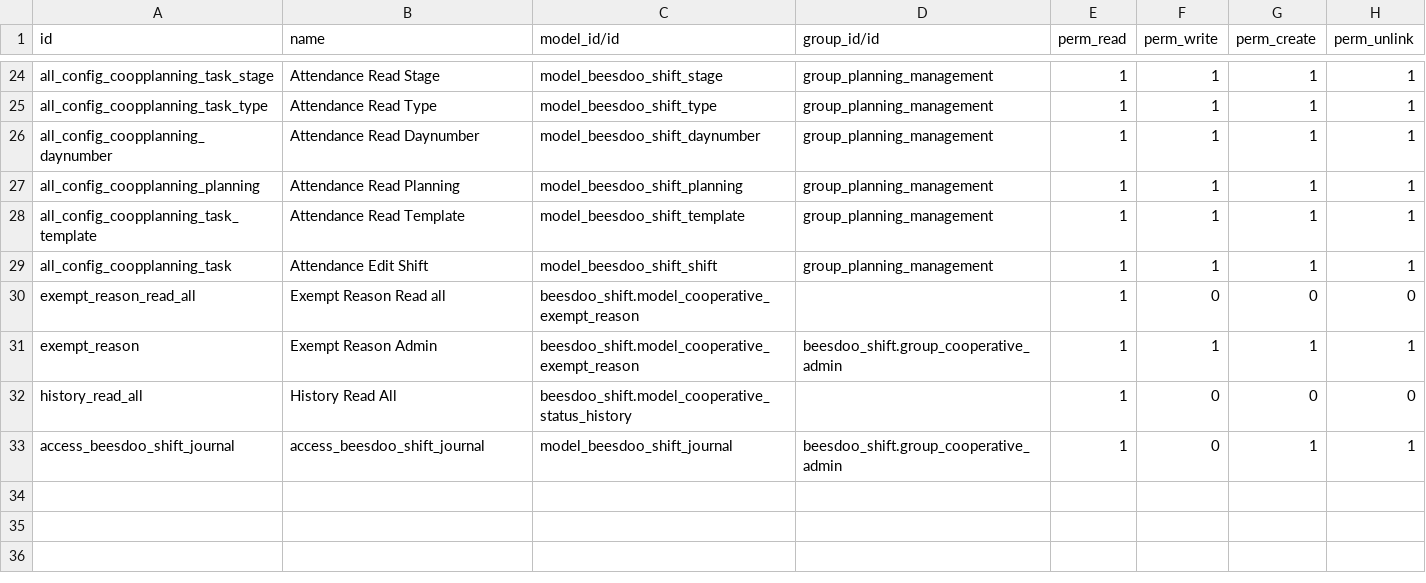
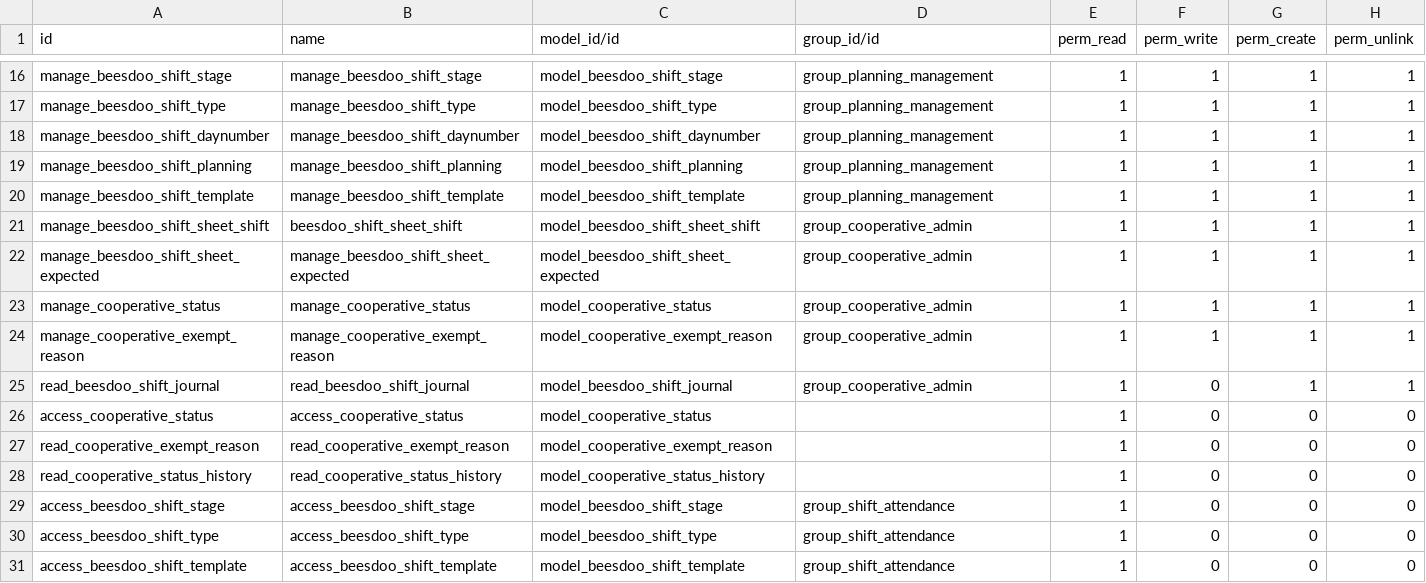
Before and after one commit to beescoop/Obeesdoo, a CSV file: beesdoo_shift/security/ir.model.access.csv, drawn as a sheet; only a part is shown, gaps mark what is left out; removed rows and columns are numbered as before the commit, all else as after; the diff covers the shown part only; the diff names each change by its address in the sheet, - before the commit and + after, or states it on an @@ line.

Commit message:
[IMP] b_shift : change and add access rules

```diff
--- a/beesdoo_shift/security/ir.model.access.csv
+++ b/beesdoo_shift/security/ir.model.access.csv
-A16 (id): all_config_coopplanning_task_stage
+A16 (id): manage_beesdoo_shift_stage
-B16 (name): Attendance Read Stage
+B16 (name): manage_beesdoo_shift_stage
-A17 (id): all_config_coopplanning_task_type
+A17 (id): manage_beesdoo_shift_type
-B17 (name): Attendance Read Type
+B17 (name): manage_beesdoo_shift_type
-A18 (id): all_config_coopplanning_daynumber
+A18 (id): manage_beesdoo_shift_daynumber
-B18 (name): Attendance Read Daynumber
+B18 (name): manage_beesdoo_shift_daynumber
-A19 (id): all_config_coopplanning_planning
+A19 (id): manage_beesdoo_shift_planning
-B19 (name): Attendance Read Planning
+B19 (name): manage_beesdoo_shift_planning
-A20 (id): all_config_coopplanning_task_template
+A20 (id): manage_beesdoo_shift_template
-B20 (name): Attendance Read Template
+B20 (name): manage_beesdoo_shift_template
-A21 (id): all_config_coopplanning_task
+A21 (id): manage_beesdoo_shift_sheet_shift
-B21 (name): Attendance Edit Shift
+B21 (name): beesdoo_shift_sheet_shift
-C21 (model_id/id): model_beesdoo_shift_shift
+C21 (model_id/id): model_beesdoo_shift_sheet_shift
-D21 (group_id/id): group_planning_management
+D21 (group_id/id): group_cooperative_admin
-row 30: exempt_reason_read_all | Exempt Reason Read all | beesdoo_shift.model_cooperative_exempt_reason |  | 1 | 0 | 0 | 0
+row 22: manage_beesdoo_shift_sheet_expected | manage_beesdoo_shift_sheet_expected | model_beesdoo_shift_sheet_expected | group_cooperative_admin | 1 | 1 | 1 | 1
+row 23: manage_cooperative_status | manage_cooperative_status | model_cooperative_status | group_cooperative_admin | 1 | 1 | 1 | 1
-A24 (id): exempt_reason
+A24 (id): manage_cooperative_exempt_reason
-B24 (name): Exempt Reason Admin
+B24 (name): manage_cooperative_exempt_reason
-C24 (model_id/id): beesdoo_shift.model_cooperative_exempt_reason
+C24 (model_id/id): model_cooperative_exempt_reason
-D24 (group_id/id): beesdoo_shift.group_cooperative_admin
+D24 (group_id/id): group_cooperative_admin
-row 32: history_read_all | History Read All | beesdoo_shift.model_cooperative_status_history |  | 1 | 0 | 0 | 0
-A25 (id): access_beesdoo_shift_journal
+A25 (id): read_beesdoo_shift_journal
-B25 (name): access_beesdoo_shift_journal
+B25 (name): read_beesdoo_shift_journal
-D25 (group_id/id): beesdoo_shift.group_cooperative_admin
+D25 (group_id/id): group_cooperative_admin
+row 26: access_cooperative_status | access_cooperative_status | model_cooperative_status |  | 1 | 0 | 0 | 0
+row 27: read_cooperative_exempt_reason | read_cooperative_exempt_reason | model_cooperative_exempt_reason |  | 1 | 0 | 0 | 0
+row 28: read_cooperative_status_history | read_cooperative_status_history | model_cooperative_status_history |  | 1 | 0 | 0 | 0
+row 29: access_beesdoo_shift_stage | access_beesdoo_shift_stage | model_beesdoo_shift_stage | group_shift_attendance | 1 | 0 | 0 | 0
+row 30: access_beesdoo_shift_type | access_beesdoo_shift_type | model_beesdoo_shift_type | group_shift_attendance | 1 | 0 | 0 | 0
+row 31: access_beesdoo_shift_template | access_beesdoo_shift_template | model_beesdoo_shift_template | group_shift_attendance | 1 | 0 | 0 | 0
```
Also changed, not shown: 8 removed rows and 26 edited cells elsewhere in this file.
